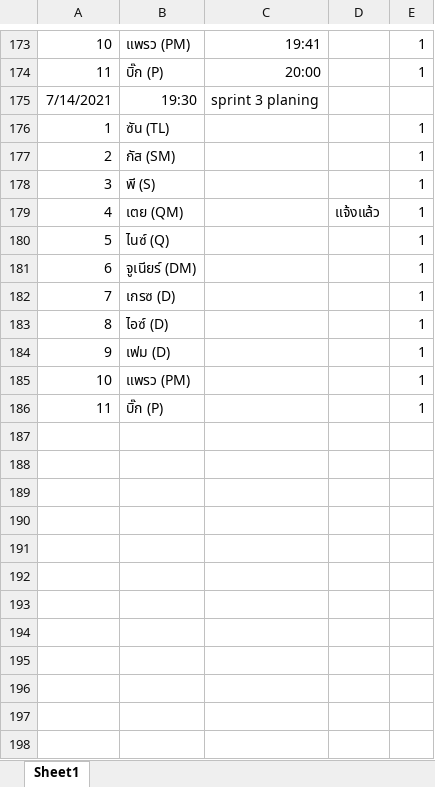
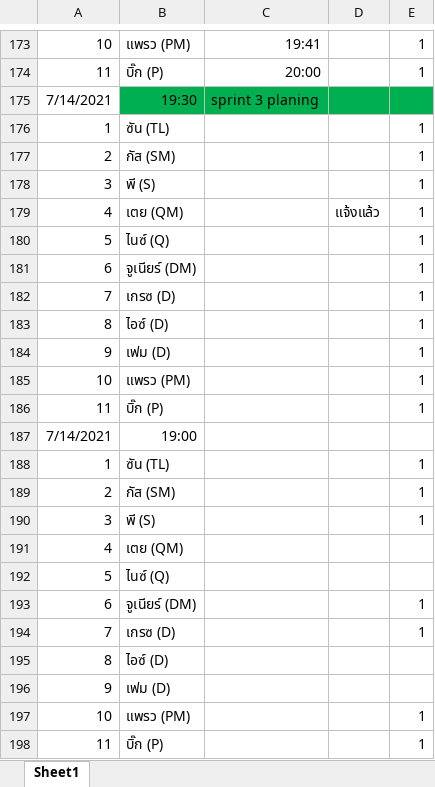
Before and after one commit to wirat0155/team4, an Excel workbook: เช็คชื่อ/[2021-07-14] เอกสารเช็คชื่อ.xlsx, sheet Sheet1, drawn as a sheet; only a part is shown, gaps mark what is left out; values as stored, in another font and other column widths than the file's, no borders; the diff names each change by its address in the sheet, - before the commit and + after, or states it on an @@ line.

```diff
--- a/เช็คชื่อ/[2021-07-14] เอกสารเช็คชื่อ.xlsx (sheet Sheet1)
+++ b/เช็คชื่อ/[2021-07-14] เอกสารเช็คชื่อ.xlsx (sheet Sheet1)
-B175:E175 fill: none
+B175:E175 fill: #00B050
+row 187: 7/14/2021 | 19:00
+row 188: 1 | ซัน (TL) |  |  | 1
+row 189: 2 | กัส (SM) |  |  | 1
+row 190: 3 | พี (S) |  |  | 1
+row 191: 4 | เตย (QM)
+row 192: 5 | ไนซ์ (Q)
+row 193: 6 | จูเนียร์ (DM) |  |  | 1
+row 194: 7 | เกรซ (D) |  |  | 1
+row 195: 8 | ไอซ์ (D)
+row 196: 9 | เฟม (D)
+row 197: 10 | แพรว (PM) |  |  | 1
+row 198: 11 | บิ๊ก (P) |  |  | 1
```
Also changed, not shown: 9 other files.
